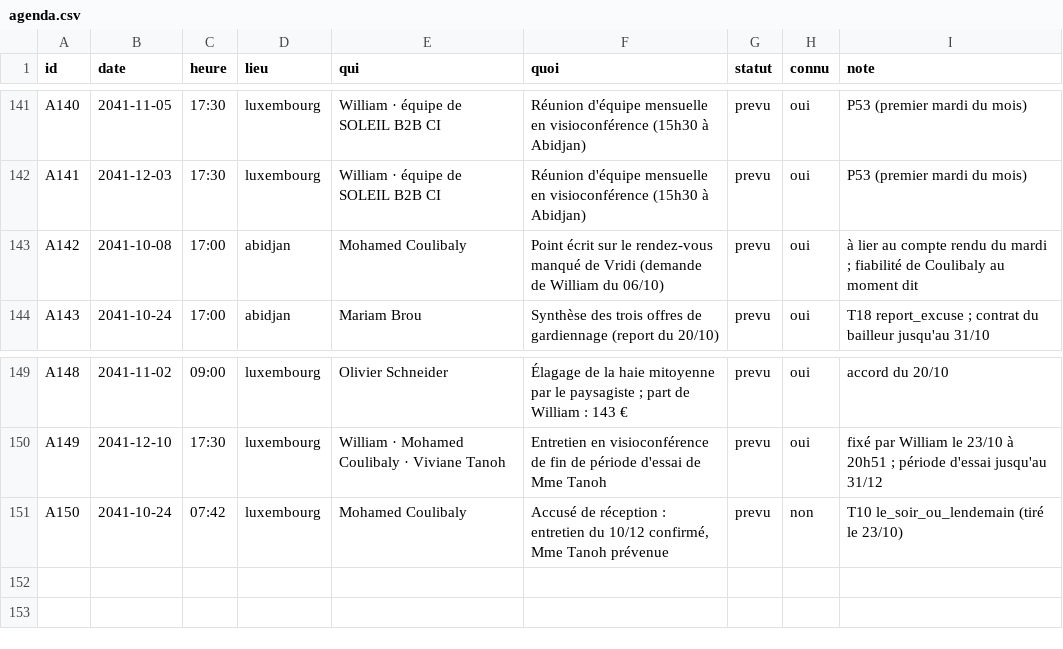
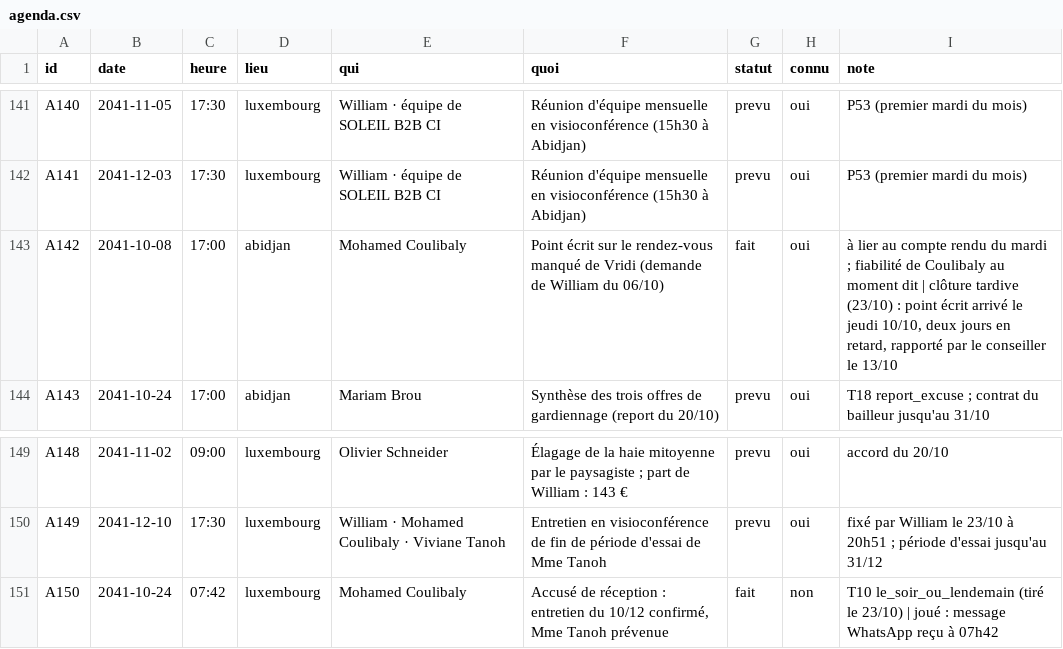
Before and after one commit to ossimiossimiwilliam10-cyber/simulation-william, a CSV file: etat/agenda.csv, drawn as a sheet; only a part is shown, gaps mark what is left out.

Commit message:
tour n° 163 : jeudi 24 octobre 2041 07h51 (Coulibaly confirme l'entretien du 10 décembre)

```diff
--- a/etat/agenda.csv
+++ b/etat/agenda.csv
@@ -142,3 +142,3 @@ A140;2041-11-05;17:30;luxembourg;William · équipe de SOLEIL B2B CI;Réunion d'
 A141;2041-12-03;17:30;luxembourg;William · équipe de SOLEIL B2B CI;Réunion d'équipe mensuelle en visioconférence (15h30 à Abidjan);prevu;oui;P53 (premier mardi du mois)
-A142;2041-10-08;17:00;abidjan;Mohamed Coulibaly;Point écrit sur le rendez-vous manqué de Vridi (demande de William du 06/10);prevu;oui;"à lier au compte rendu du mardi ; fiabilité de Coulibaly au moment dit"
+A142;2041-10-08;17:00;abidjan;Mohamed Coulibaly;Point écrit sur le rendez-vous manqué de Vridi (demande de William du 06/10);fait;oui;"à lier au compte rendu du mardi ; fiabilité de Coulibaly au moment dit | clôture tardive (23/10) : point écrit arrivé le jeudi 10/10, deux jours en retard, rapporté par le conseiller le 13/10"
 A143;2041-10-24;17:00;abidjan;Mariam Brou;Synthèse des trois offres de gardiennage (report du 20/10);prevu;oui;"T18 report_excuse ; contrat du bailleur jusqu'au 31/10"
@@ -150,2 +150,2 @@ A148;2041-11-02;09:00;luxembourg;Olivier Schneider;"Élagage de la haie mitoyenn
 A149;2041-12-10;17:30;luxembourg;William · Mohamed Coulibaly · Viviane Tanoh;Entretien en visioconférence de fin de période d'essai de Mme Tanoh;prevu;oui;"fixé par William le 23/10 à 20h51 ; période d'essai jusqu'au 31/12"
-A150;2041-10-24;07:42;luxembourg;Mohamed Coulibaly;Accusé de réception : entretien du 10/12 confirmé, Mme Tanoh prévenue;prevu;non;T10 le_soir_ou_lendemain (tiré le 23/10)
+A150;2041-10-24;07:42;luxembourg;Mohamed Coulibaly;Accusé de réception : entretien du 10/12 confirmé, Mme Tanoh prévenue;fait;non;T10 le_soir_ou_lendemain (tiré le 23/10) | joué : message WhatsApp reçu à 07h42
```
Also changed, not shown: donnees/ambiances.csv, etat/corps.csv, 12 other files.
